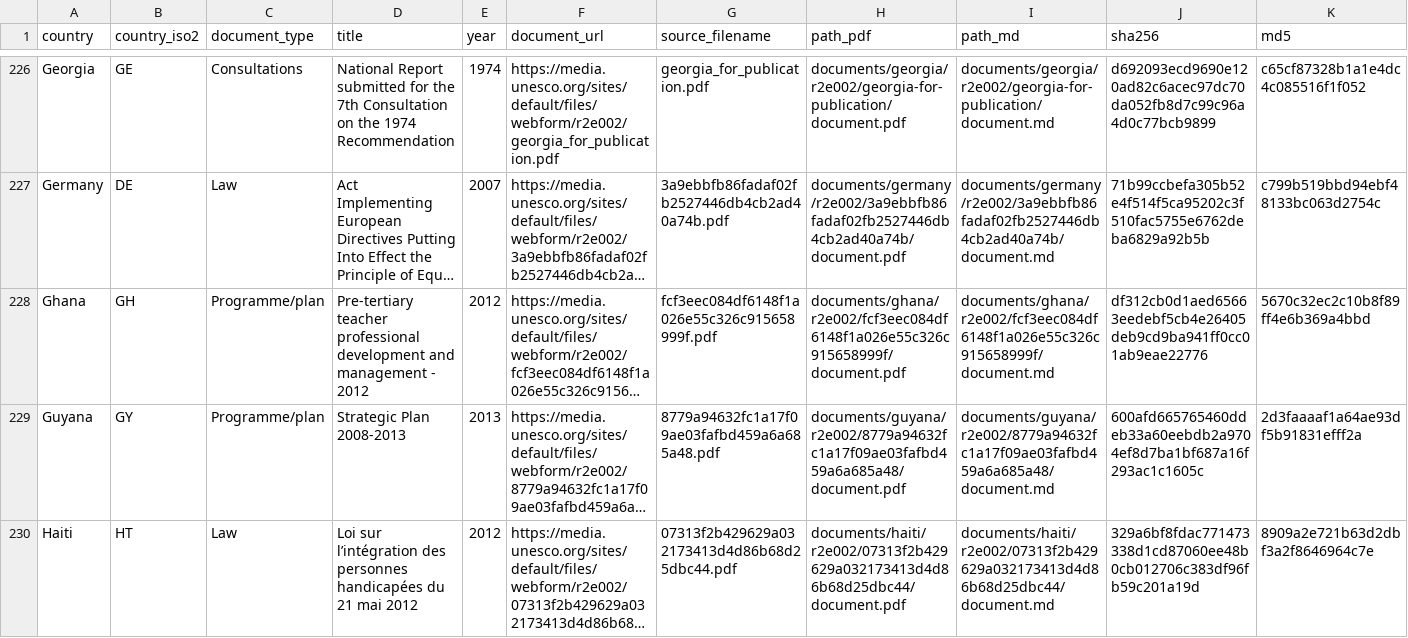
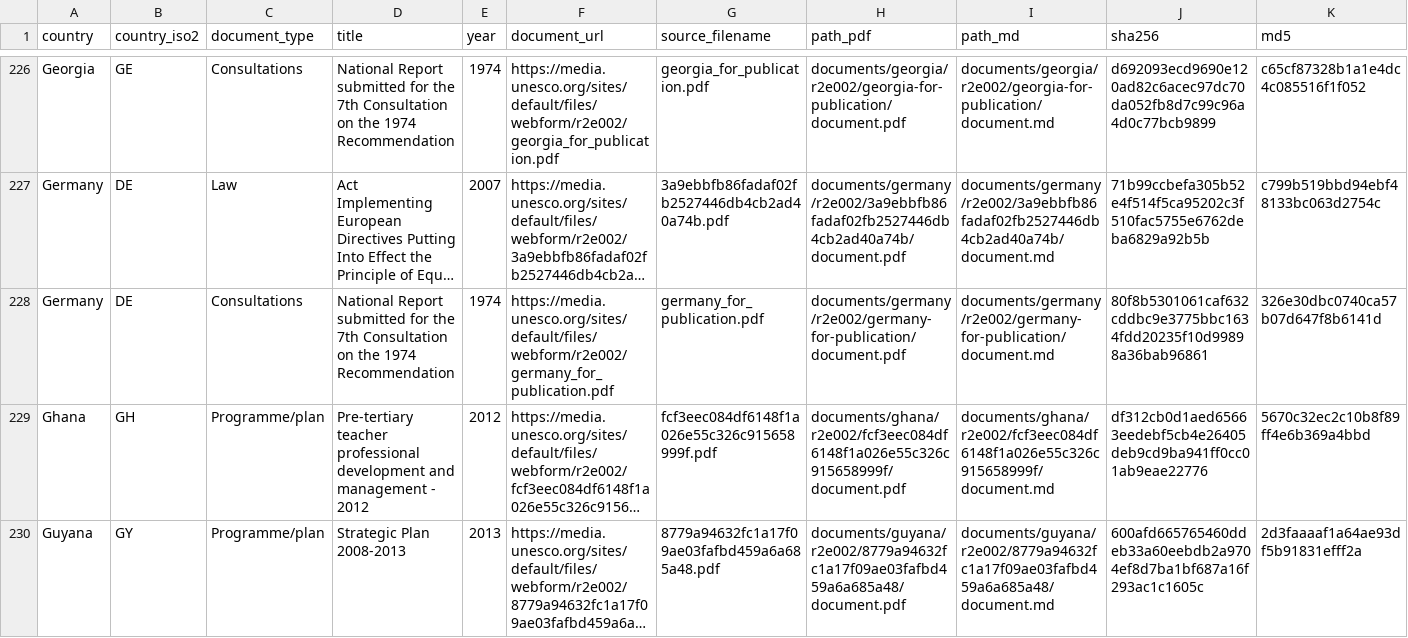
Before and after one commit to cjangrist/unesco-observatory-on-the-right-to-education, a CSV file: manifest.csv, drawn as a sheet; only a part is shown, gaps mark what is left out; the shorter side is filled out with more unchanged rows; long unchanged cells end in …; rows hold the shown columns only; the diff names each change by its address in the sheet, - before the commit and + after, or states it on an @@ line.

Commit message:
add Germany: National Report submitted for the 7th Consultation on th
Source: https://media.unesco.org/sites/default/files/webform/r2e002/germany_for_publication.pdf
Type: Consultations  Year: 1974  Pages: 28
PDF sha256: 80f8b5301061caf632cddbc9e3775bbc1634fdd20235f10d99898a36bab96861

Extracted with Docling, then heading structure corrected against the source pages by a model reading the attached PDF, one page window at a time. Page boundaries are delimited [[START OF PAGE n]] / [[END OF PAGE n]] so a passage can cite the page it came from. Every edit is recorded with its before text, after text and the page evidence cited for it.

Machine extraction repaired by a model. Not a certified transcript.

```diff
--- a/manifest.csv
+++ b/manifest.csv
+row 228: Germany | DE | Consultations | National Report submitted for the 7th Consultation on the 1974 Recommendation | 1974 | https://media.unesco.org/sites/default/files/webform/r2e002/germany_for_publication.pdf | germany_for_publication.pdf | documents/germany/r2e002/germany-for-publication/document.pdf | documents/germany/r2e002/germany-for-publication/document.md | 80f8b5301061caf632cddbc9e3775bbc1634fdd20235f10d99898a36bab96861 | 326e30dbc0740ca57b07d647f8b6141d
```
Also changed, not shown: 2 other files.
